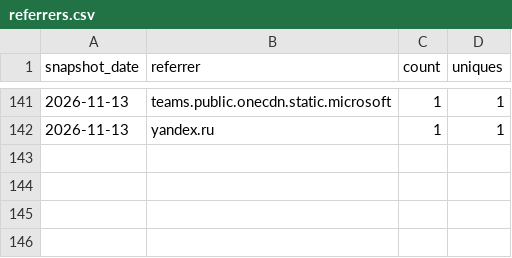
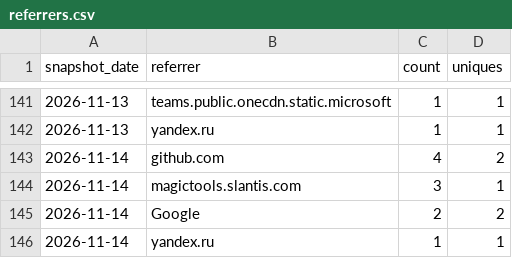
Before and after one commit to slantis/magic-tools, a CSV file: referrers.csv, drawn as a sheet; only a part is shown, gaps mark what is left out; the diff names each change by its address in the sheet, - before the commit and + after, or states it on an @@ line.

```diff
--- a/referrers.csv
+++ b/referrers.csv
+row 143: 2026-11-14 | github.com | 4 | 2
+row 144: 2026-11-14 | magictools.slantis.com | 3 | 1
+row 145: 2026-11-14 | Google | 2 | 2
+row 146: 2026-11-14 | yandex.ru | 1 | 1
```
Also changed, not shown: clones.csv, paths.csv, 3 other files.
